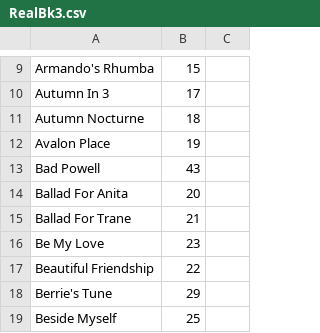
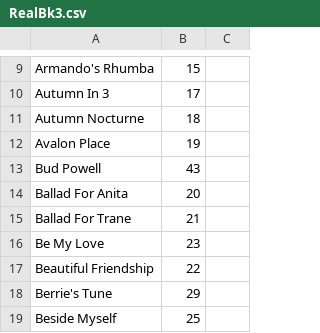
Before and after one commit to aspiers/book-indices, a CSV file: RealBk3.csv, drawn as a sheet; only a part is shown, gaps mark what is left out.

```diff
--- a/RealBk3.csv
+++ b/RealBk3.csv
@@ -12,3 +12,3 @@ Autumn Nocturne,18,
 Avalon Place,19,
-Bad Powell,43,
+Bud Powell,43,
 Ballad For Anita,20,
```
Also changed, not shown: RealBk1.csv.
